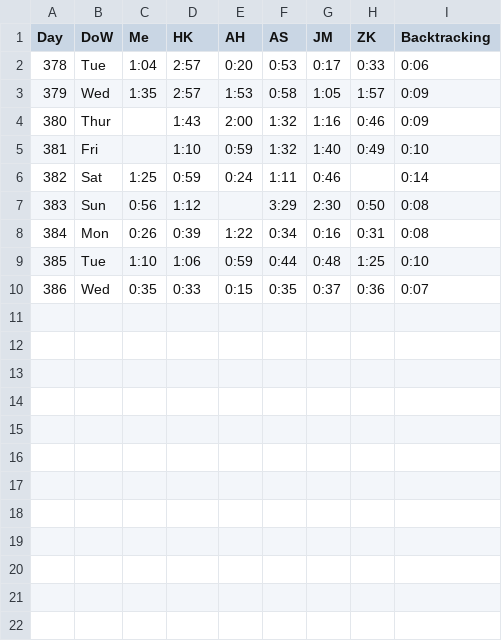
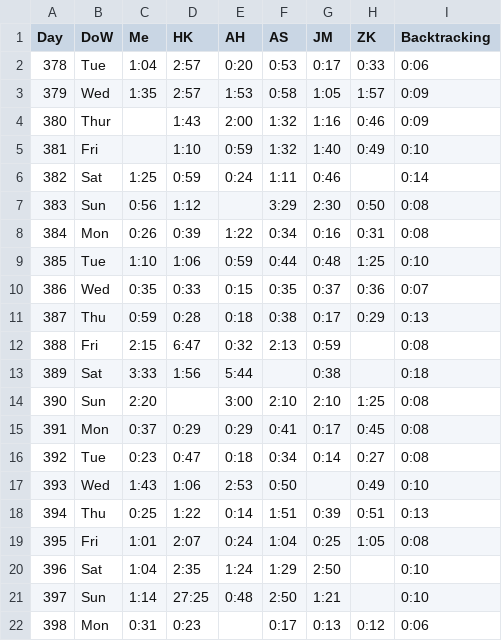
Before and after one commit to AadamHaq/Star-Battle-Solver, a CSV file: Queens/scores.csv, drawn as a sheet.

Commit message:
Fixed bugs: Scale of y axis, previous score sending, not mixing days of score sending. Started q learning

```diff
--- a/Queens/scores.csv
+++ b/Queens/scores.csv
@@ -10 +10,13 @@ Day,DoW,Me,HK,AH,AS,JM,ZK,Backtracking
 386,Wed,0:35,0:33,0:15,0:35,0:37,0:36,0:07
+387,Thu,0:59,0:28,0:18,0:38,0:17,0:29,0:13
+388,Fri,2:15,6:47,0:32,2:13,0:59,,0:08
+389,Sat,3:33,1:56,5:44,,0:38,,0:18
+390,Sun,2:20,,3:00,2:10,2:10,1:25,0:08
+391,Mon,0:37,0:29,0:29,0:41,0:17,0:45,0:08
+392,Tue,0:23,0:47,0:18,0:34,0:14,0:27,0:08
+393,Wed,1:43,1:06,2:53,0:50,,0:49,0:10
+394,Thu,0:25,1:22,0:14,1:51,0:39,0:51,0:13
+395,Fri,1:01,2:07,0:24,1:04,0:25,1:05,0:08
+396,Sat,1:04,2:35,1:24,1:29,2:50,,0:10
+397,Sun,1:14,27:25,0:48,2:50,1:21,,0:10
+398,Mon,0:31,0:23,,0:17,0:13,0:12,0:06
```
Also changed, not shown: 9 other files.
